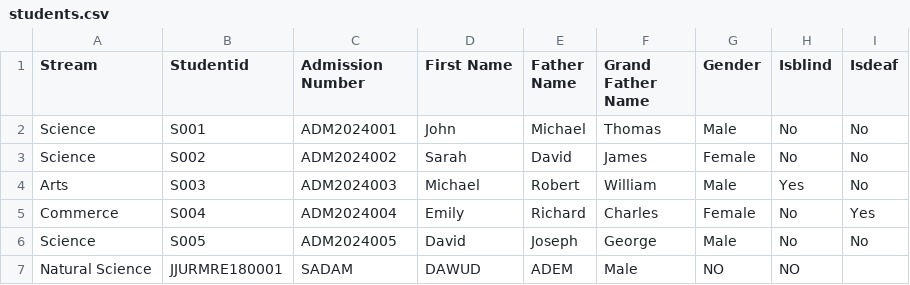
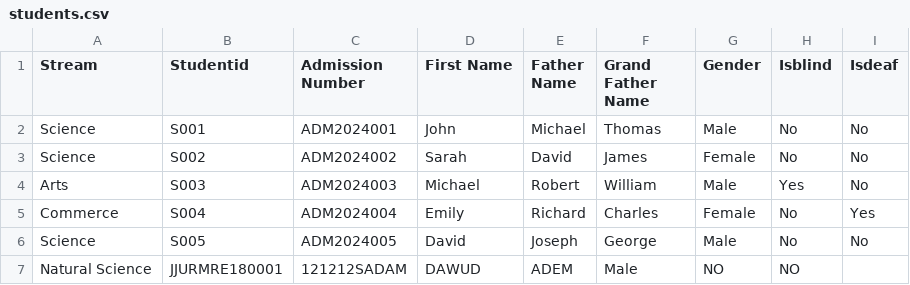
Before and after one commit to jjuregistrar/data-collection-form, a CSV file: students.csv, drawn as a sheet.

Commit message:
Update students.csv

```diff
--- a/students.csv
+++ b/students.csv
@@ -6,2 +6,2 @@ Commerce,S004,ADM2024004,Emily,Richard,Charles,Female,No,Yes
 Science,S005,ADM2024005,David,Joseph,George,Male,No,No
-Natural Science,JJURMRE180001, SADAM,DAWUD,ADEM,Male,NO,NO
+Natural Science,JJURMRE180001,121212SADAM,DAWUD,ADEM,Male,NO,NO
```
